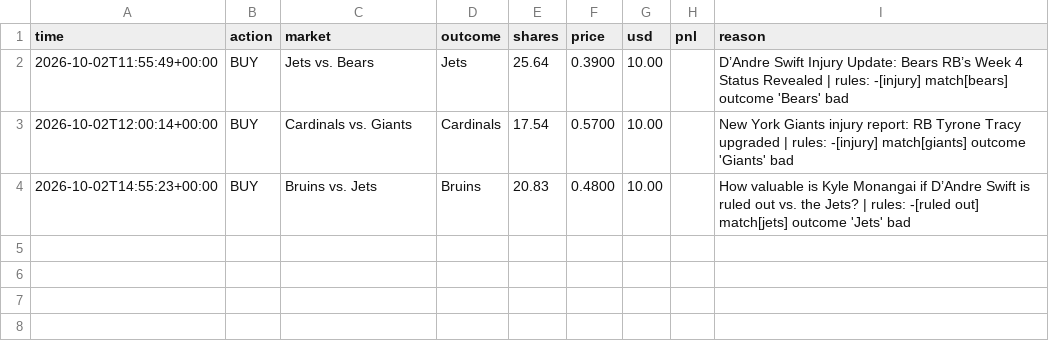
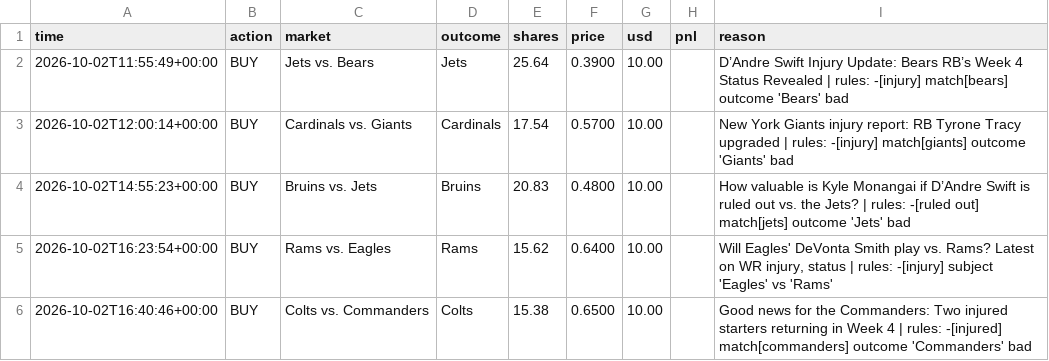
Before and after one commit to MoldyAxis395/polymarket-news-bot, a CSV file: data/trades.csv, drawn as a sheet.

```diff
--- a/data/trades.csv
+++ b/data/trades.csv
@@ -4 +4,3 @@ time,action,market,outcome,shares,price,usd,pnl,reason
 2026-10-02T14:55:23+00:00,BUY,Bruins vs. Jets,Bruins,20.83,0.4800,10.00,,How valuable is Kyle Monangai if D’Andre Swift is ruled out vs. the Jets? | rules: -[ruled out] match[jets] outcome 'Jets' bad
+2026-10-02T16:23:54+00:00,BUY,Rams vs. Eagles,Rams,15.62,0.6400,10.00,,"Will Eagles' DeVonta Smith play vs. Rams? Latest on WR injury, status | rules: -[injury] subject 'Eagles' vs 'Rams'"
+2026-10-02T16:40:46+00:00,BUY,Colts vs. Commanders,Colts,15.38,0.6500,10.00,,Good news for the Commanders: Two injured starters returning in Week 4 | rules: -[injured] match[commanders] outcome 'Commanders' bad
```
Also changed, not shown: 5 other files.
